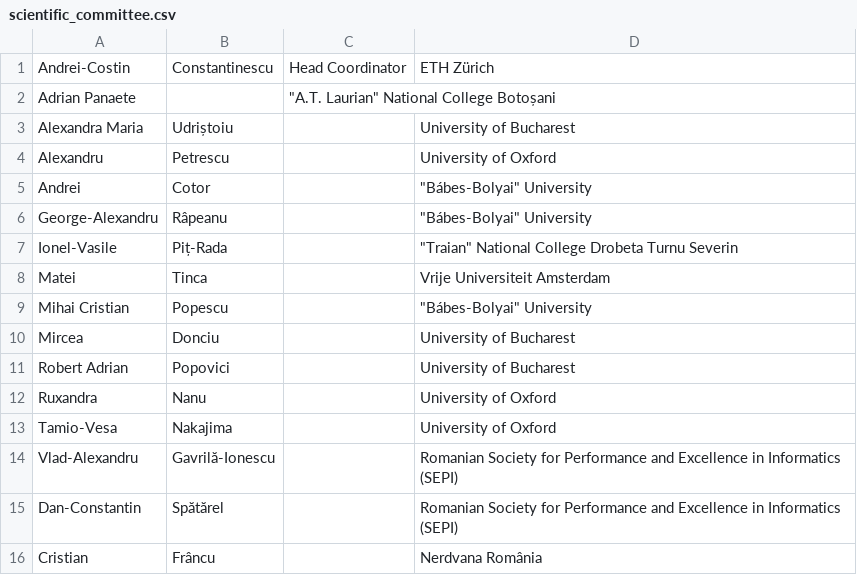
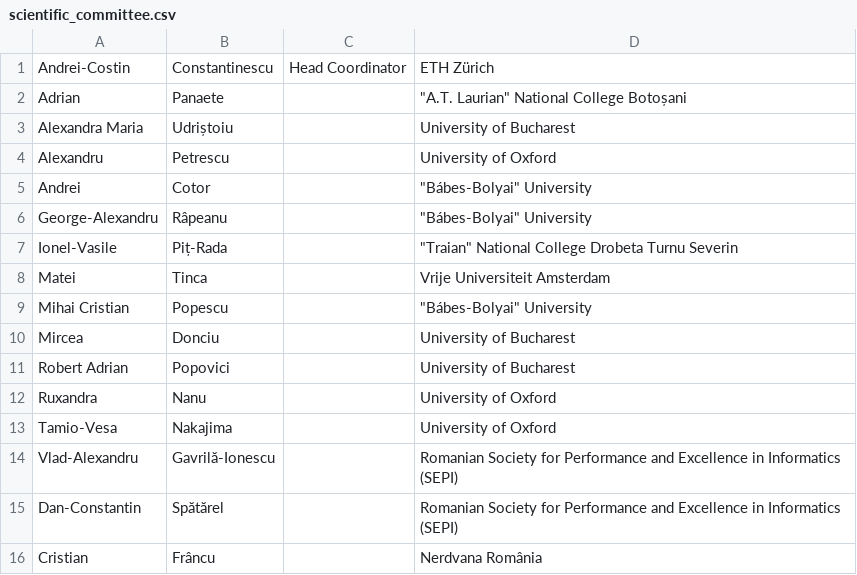
Before and after one commit to RaresAnghel08/rmi-website, a CSV file: csv/scientific_committee.csv, drawn as a sheet.

Commit message:
phone editing trolled me

```diff
--- a/csv/scientific_committee.csv
+++ b/csv/scientific_committee.csv
@@ -1,3 +1,3 @@
 Andrei-Costin,Constantinescu,Head Coordinator,ETH Zürich
-Adrian Panaete,,"""A.T. Laurian"" National College Botoșani"
+Adrian,Panaete,,"""A.T. Laurian"" National College Botoșani"
 Alexandra Maria,Udriștoiu,,University of Bucharest
```
